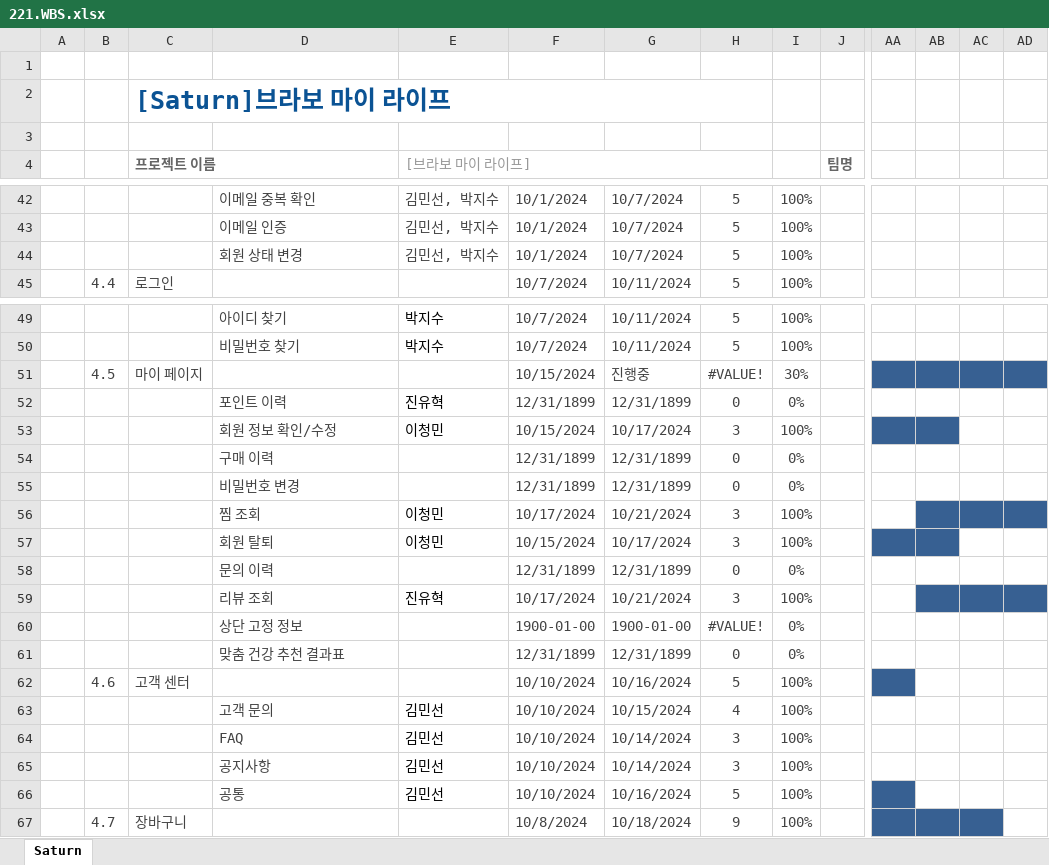
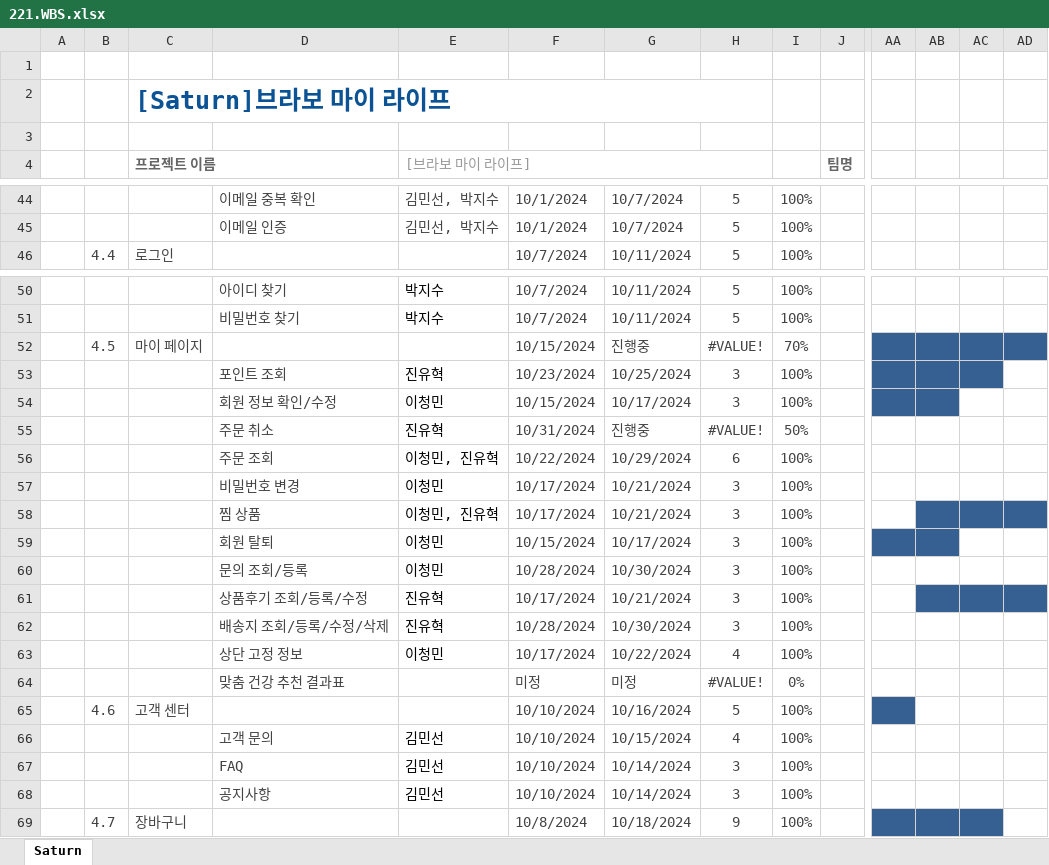
Before and after one commit to Parkjisoo00/ecommerce.saturn, an Excel workbook: resource/20.begin/220.schedule/221.WBS.xlsx, sheet Saturn, drawn as a sheet; only a part is shown, gaps mark what is left out; values as stored, in another font and other column widths than the file's, no borders; conditional formats not drawn; removed rows and columns are numbered as before the commit, all else as after; rows hold the shown columns only; the diff covers the shown part only; the diff names each change by its address in the sheet, - before the commit and + after, or states it on an @@ line.

```diff
--- a/resource/20.begin/220.schedule/221.WBS.xlsx (sheet Saturn)
+++ b/resource/20.begin/220.schedule/221.WBS.xlsx (sheet Saturn)
-row 44:  |  |  | 회원 상태 변경 | 김민선, 박지수 | 10/1/2024 | 10/7/2024 | 5 | 100%
-I52: 30%
+I52: 70%
-row 52:  |  |  | 포인트 이력 | 진유혁 | 12/31/1899 | 12/31/1899 | 0 | 0%
+row 53:  |  |  | 포인트 조회 | 진유혁 | 10/23/2024 | 10/25/2024 | 3 | 100%
-row 54:  |  |  | 구매 이력 |  | 12/31/1899 | 12/31/1899 | 0 | 0%
-row 55:  |  |  | 비밀번호 변경 |  | 12/31/1899 | 12/31/1899 | 0 | 0%
+row 55:  |  |  | 주문 취소 | 진유혁 | 10/31/2024 | 진행중 | #VALUE! | 50%
+row 56:  |  |  | 주문 조회 | 이청민, 진유혁 | 10/22/2024 | 10/29/2024 | 6 | 100%
-D57: 찜 조회
+D57: 비밀번호 변경
-AB57:AD57 fill: #376092
+AB57:AD57 fill: none
+row 58:  |  |  | 찜 상품 | 이청민, 진유혁 | 10/17/2024 | 10/21/2024 | 3 | 100%
-row 58:  |  |  | 문의 이력 |  | 12/31/1899 | 12/31/1899 | 0 | 0%
+row 60:  |  |  | 문의 조회/등록 | 이청민 | 10/28/2024 | 10/30/2024 | 3 | 100%
-D61: 리뷰 조회
+D61: 상품후기 조회/등록/수정
-row 60:  |  |  | 상단 고정 정보 |  | 1900-01-00 | 1900-01-00 | #VALUE! | 0%
-row 61:  |  |  | 맞춤 건강 추천 결과표 |  | 12/31/1899 | 12/31/1899 | 0 | 0%
+row 62:  |  |  | 배송지 조회/등록/수정/삭제 | 진유혁 | 10/28/2024 | 10/30/2024 | 3 | 100%
+row 63:  |  |  | 상단 고정 정보 | 이청민 | 10/17/2024 | 10/22/2024 | 4 | 100%
+row 64:  |  |  | 맞춤 건강 추천 결과표 |  | 미정 | 미정 | #VALUE! | 0%
-row 66:  |  |  | 공통 | 김민선 | 10/10/2024 | 10/16/2024 | 5 | 100%
```
Also changed, not shown: 29 added rows, 28 removed rows, 31 edited cells and cell formats elsewhere in this sheet, formulas that keep their value.
